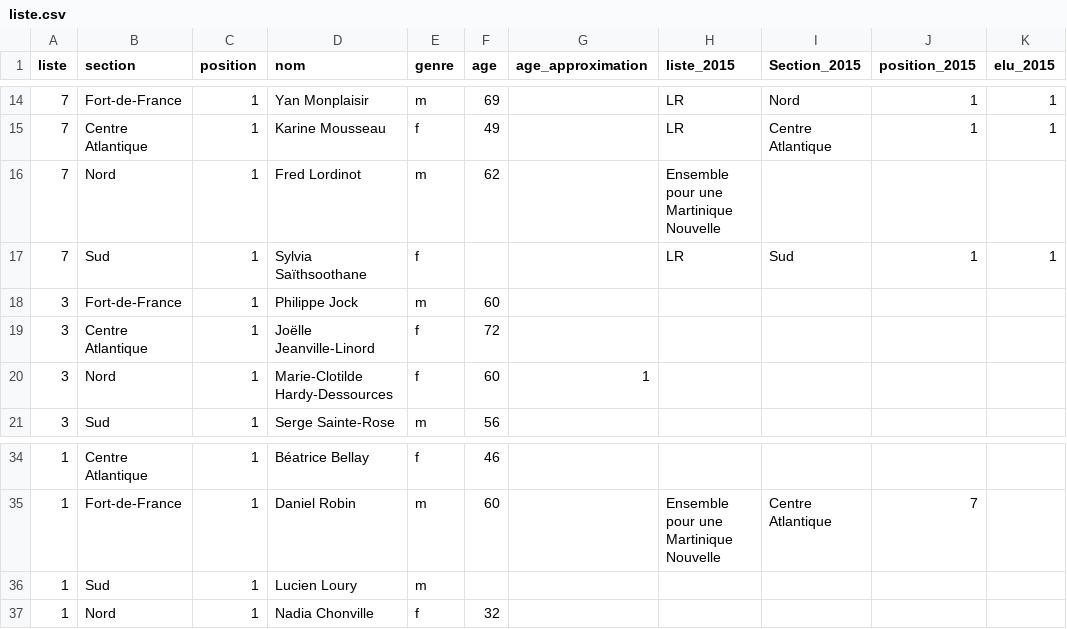
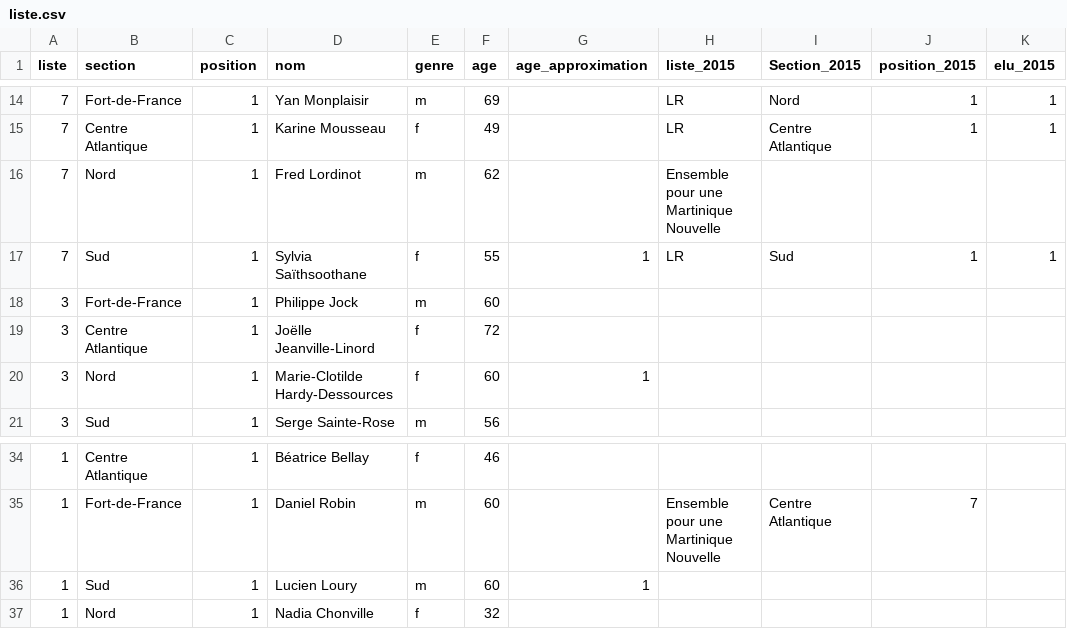
Before and after one commit to glefait/ctm-elections-2021, a CSV file: liste.csv, drawn as a sheet; only a part is shown, gaps mark what is left out.

Commit message:
add missing age

```diff
--- a/liste.csv
+++ b/liste.csv
@@ -16,3 +16,3 @@ liste,section,position,nom,genre,age,age_approximation,liste_2015,Section_2015,p
 7,Nord,1,Fred Lordinot,m,62,,Ensemble pour une Martinique Nouvelle,,,
-7,Sud,1,Sylvia Saïthsoothane,f,,,LR,Sud,1,1
+7,Sud,1,Sylvia Saïthsoothane,f,55,1,LR,Sud,1,1
 3,Fort-de-France,1,Philippe Jock,m,60,,,,,
@@ -35,3 +35,3 @@ liste,section,position,nom,genre,age,age_approximation,liste_2015,Section_2015,p
 1,Fort-de-France,1,Daniel Robin,m,60,,Ensemble pour une Martinique Nouvelle,Centre Atlantique,7,
-1,Sud,1,Lucien Loury,m,,,,,,
+1,Sud,1,Lucien Loury,m,60,1,,,,
 1,Nord,1,Nadia Chonville,f,32,,,,,
```
